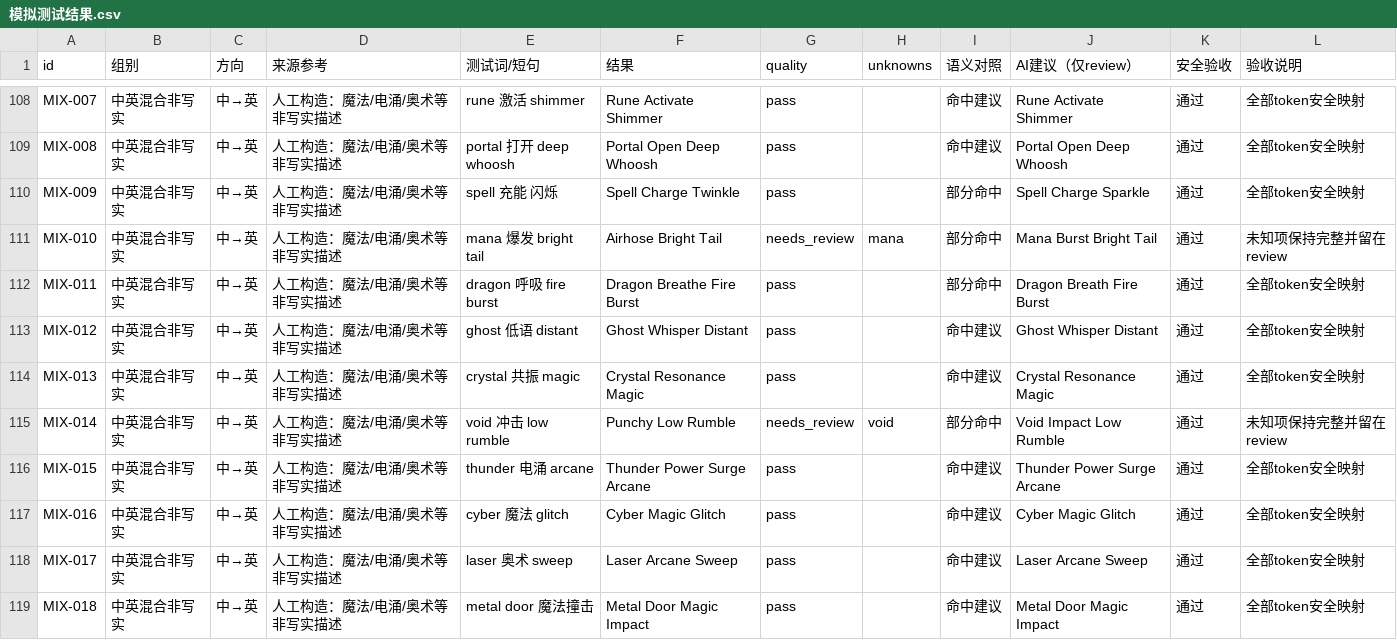
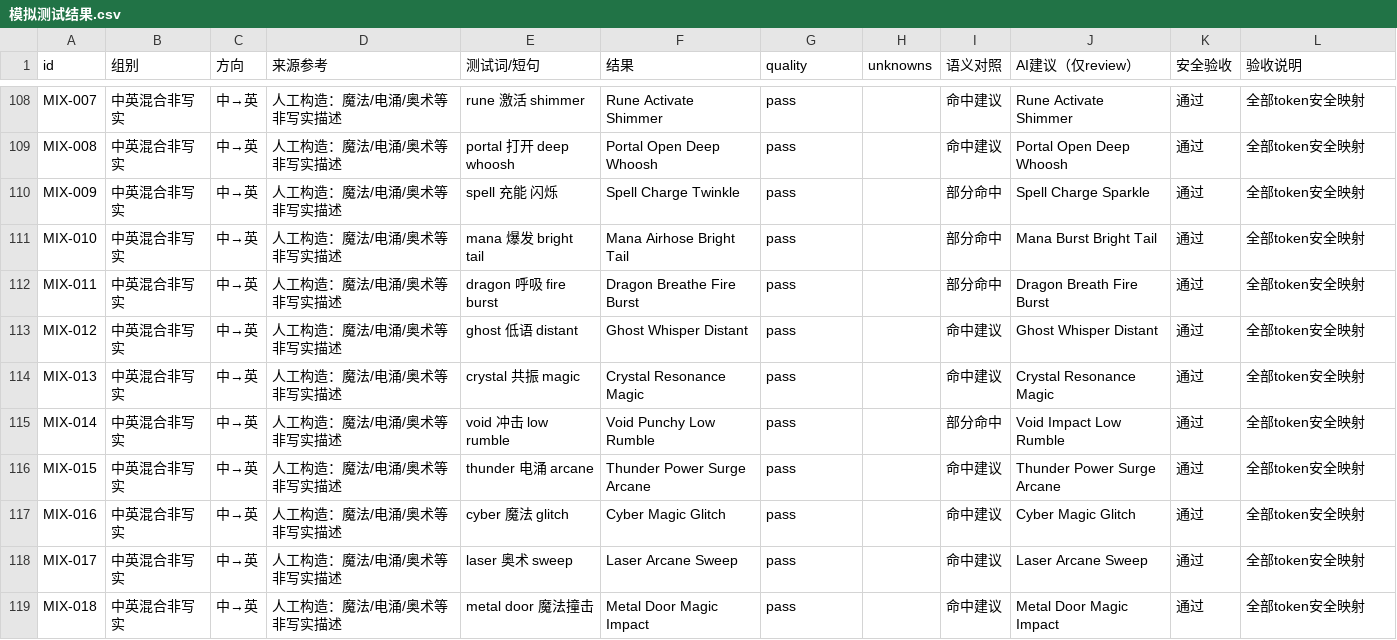
Before and after one commit to leeakun373/SoundDesign-Translater, a CSV file: docs/模拟测试报告/模拟测试结果.csv, drawn as a sheet; only a part is shown, gaps mark what is left out; the diff covers the shown part only.

```diff
--- a/docs/模拟测试报告/模拟测试结果.csv
+++ b/docs/模拟测试报告/模拟测试结果.csv
@@ -110,3 +110,3 @@ MIX-008,中英混合非写实,中→英,人工构造：魔法/电涌/奥术等
 MIX-009,中英混合非写实,中→英,人工构造：魔法/电涌/奥术等非写实描述,spell 充能 闪烁,Spell Charge Twinkle,pass,,部分命中,Spell Charge Sparkle,通过,全部token安全映射
-MIX-010,中英混合非写实,中→英,人工构造：魔法/电涌/奥术等非写实描述,mana 爆发 bright tail,Airhose Bright Tail,needs_review,mana,部分命中,Mana Burst Bright Tail,通过,未知项保持完整并留在review
+MIX-010,中英混合非写实,中→英,人工构造：魔法/电涌/奥术等非写实描述,mana 爆发 bright tail,Mana Airhose Bright Tail,pass,,部分命中,Mana Burst Bright Tail,通过,全部token安全映射
 MIX-011,中英混合非写实,中→英,人工构造：魔法/电涌/奥术等非写实描述,dragon 呼吸 fire burst,Dragon Breathe Fire Burst,pass,,部分命中,Dragon Breath Fire Burst,通过,全部token安全映射
@@ -114,3 +114,3 @@ MIX-012,中英混合非写实,中→英,人工构造：魔法/电涌/奥术等
 MIX-013,中英混合非写实,中→英,人工构造：魔法/电涌/奥术等非写实描述,crystal 共振 magic,Crystal Resonance Magic,pass,,命中建议,Crystal Resonance Magic,通过,全部token安全映射
-MIX-014,中英混合非写实,中→英,人工构造：魔法/电涌/奥术等非写实描述,void 冲击 low rumble,Punchy Low Rumble,needs_review,void,部分命中,Void Impact Low Rumble,通过,未知项保持完整并留在review
+MIX-014,中英混合非写实,中→英,人工构造：魔法/电涌/奥术等非写实描述,void 冲击 low rumble,Void Punchy Low Rumble,pass,,部分命中,Void Impact Low Rumble,通过,全部token安全映射
 MIX-015,中英混合非写实,中→英,人工构造：魔法/电涌/奥术等非写实描述,thunder 电涌 arcane,Thunder Power Surge Arcane,pass,,命中建议,Thunder Power Surge Arcane,通过,全部token安全映射
```
Also changed, not shown: 20 edited cells elsewhere in this file, fxengine/data/canonical_tokens.csv, 12 other files.
